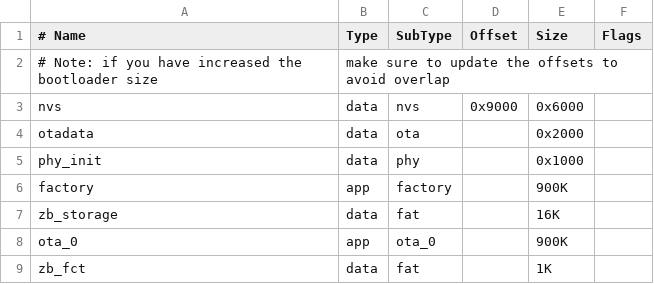
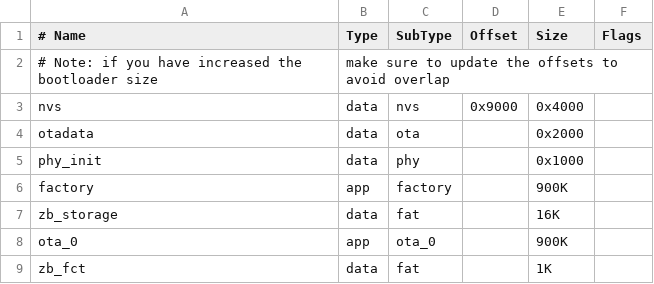
Before and after one commit to Hass-Room-Sensor/Hass-Room-Sensor, a CSV file: esp32_h2/partitions.csv, drawn as a sheet.

```diff
--- a/esp32_h2/partitions.csv
+++ b/esp32_h2/partitions.csv
@@ -2,3 +2,3 @@
 # Note: if you have increased the bootloader size, make sure to update the offsets to avoid overlap
-nvs,        data, nvs,      0x9000,  0x6000,
+nvs,        data, nvs,      0x9000,  0x4000,
 otadata,    data, ota,      ,        0x2000,
```
Also changed, not shown: 7 other files.
